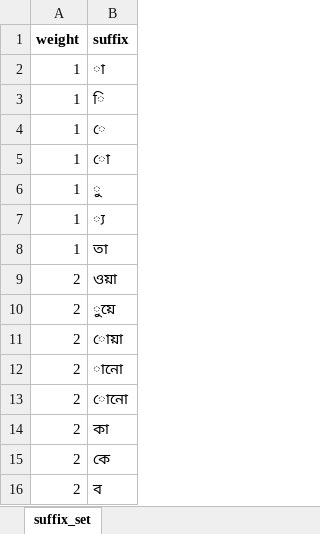
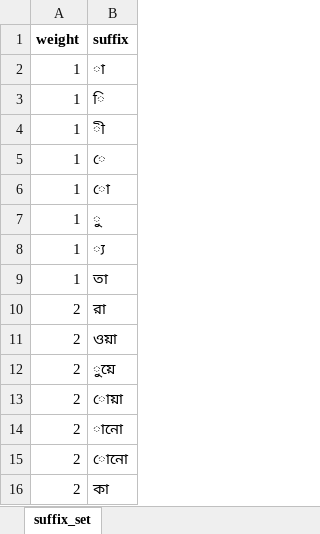
Before and after one commit to NitanJana/bengali-lemmatizer, an Excel workbook: suffix_set.xlsx, sheet suffix_set, drawn as a sheet; only a part is shown; the shorter side is filled out with more unchanged rows; values as stored, in another font and other column widths than the file's, no borders; the diff names each change by its address in the sheet, - before the commit and + after, or states it on an @@ line.

```diff
--- a/suffix_set.xlsx (sheet suffix_set)
+++ b/suffix_set.xlsx (sheet suffix_set)
+row 4: 1 | ী
+row 10: 2 | রা
```
Also changed, not shown: root_words.xlsx, 2 other files.
